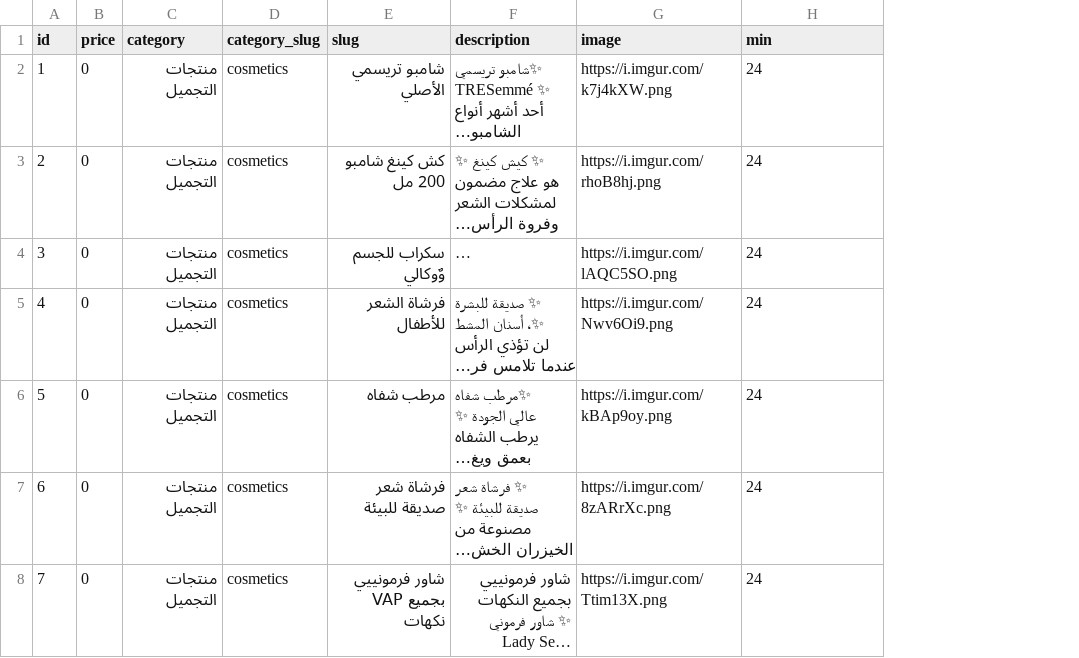
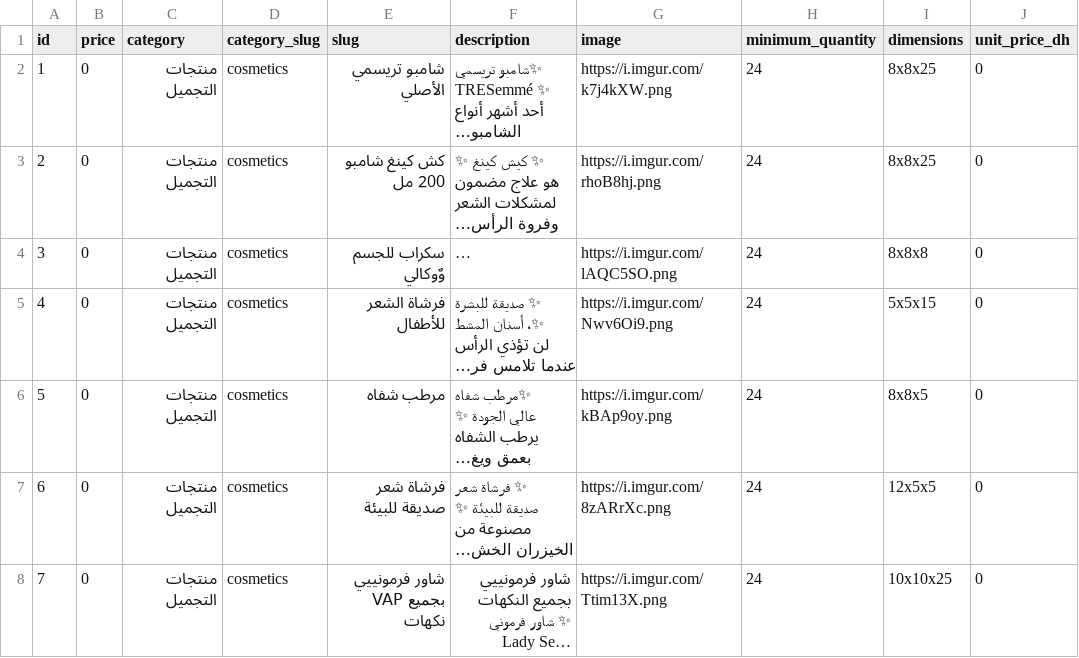
Before and after one commit to moolsbytheway/bazarcasa.ma, a CSV file: products/current.csv, drawn as a sheet; long unchanged cells end in …; the diff names each change by its address in the sheet, - before the commit and + after, or states it on an @@ line.

```diff
--- a/products/current.csv
+++ b/products/current.csv
+column I (dimensions), rows 2-8: 8x8x25 | 8x8x25 | 8x8x8 | 5x5x15 | 8x8x5 | 12x5x5 | 10x10x25
+column J (unit_price_dh), rows 2-8: all 0
-H1: min
+H1: minimum_quantity
```
Also changed, not shown: 5 other files.
